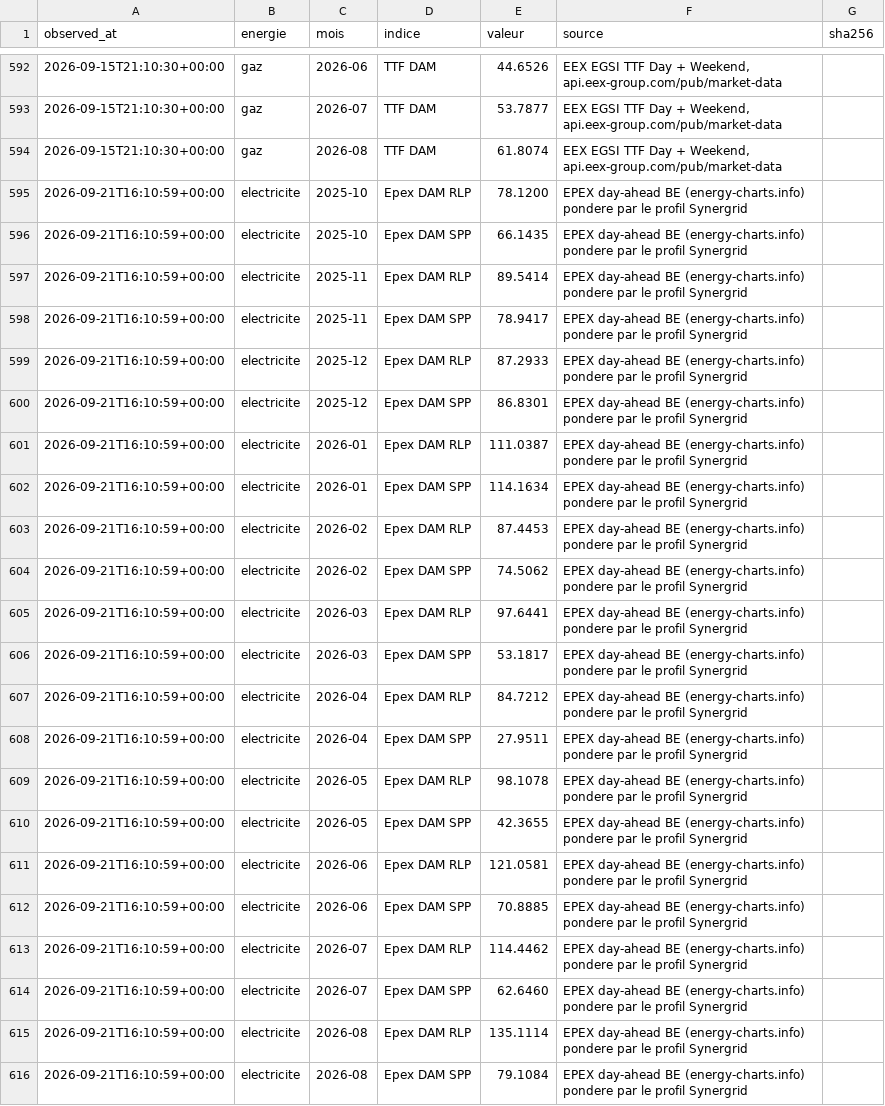
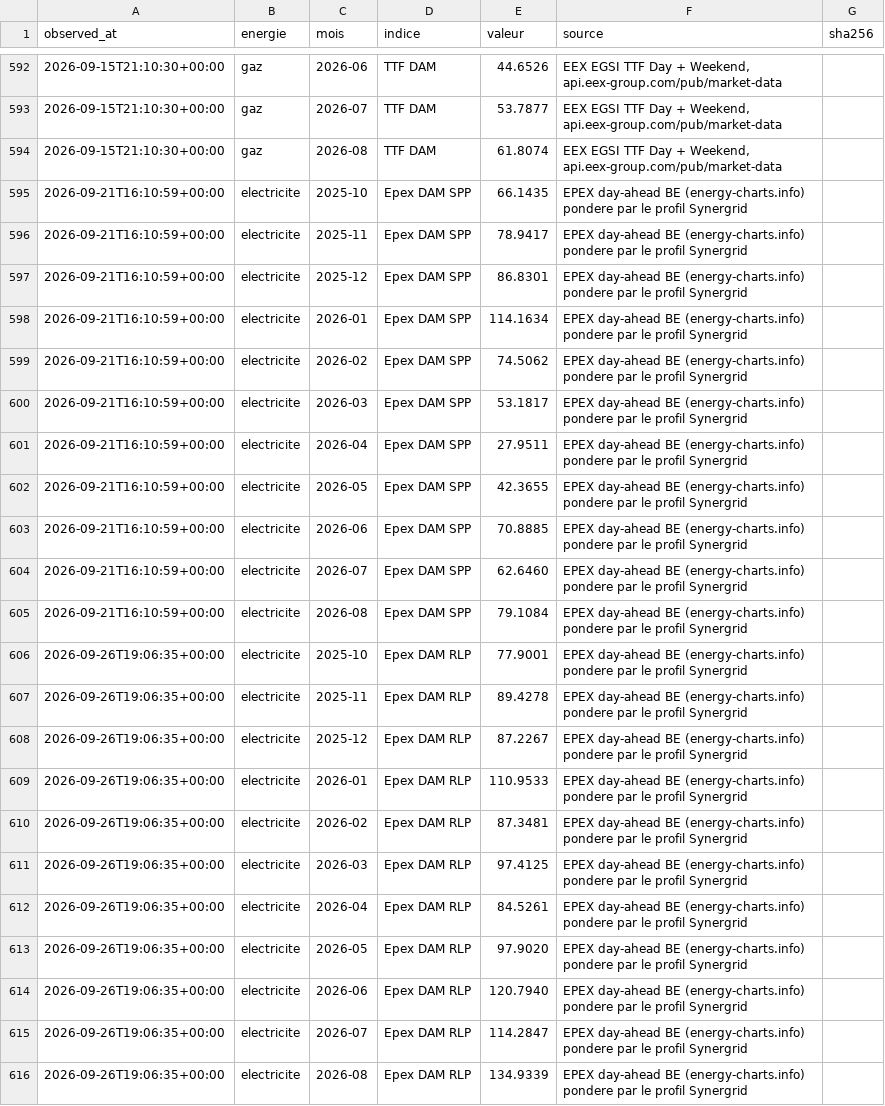
Before and after one commit to amcaw/energy-db, a CSV file: collecte/data/observations.csv, drawn as a sheet; only a part is shown, gaps mark what is left out.

Commit message:
Epex DAM RLP : ponderation horaire, alignee sur le Belpex RLP M publie par Luminus (ecart <= 0,01 EUR/MWh depuis novembre 2025)

```diff
--- a/collecte/data/observations.csv
+++ b/collecte/data/observations.csv
@@ -594,23 +594,23 @@ observed_at,energie,mois,indice,valeur,source,sha256
 2026-09-15T21:10:30+00:00,gaz,2026-08,TTF DAM,61.8074,"EEX EGSI TTF Day + Weekend, api.eex-group.com/pub/market-data",
-2026-09-21T16:10:59+00:00,electricite,2025-10,Epex DAM RLP,78.1200,EPEX day-ahead BE (energy-charts.info) pondere par le profil Synergrid,
 2026-09-21T16:10:59+00:00,electricite,2025-10,Epex DAM SPP,66.1435,EPEX day-ahead BE (energy-charts.info) pondere par le profil Synergrid,
-2026-09-21T16:10:59+00:00,electricite,2025-11,Epex DAM RLP,89.5414,EPEX day-ahead BE (energy-charts.info) pondere par le profil Synergrid,
 2026-09-21T16:10:59+00:00,electricite,2025-11,Epex DAM SPP,78.9417,EPEX day-ahead BE (energy-charts.info) pondere par le profil Synergrid,
-2026-09-21T16:10:59+00:00,electricite,2025-12,Epex DAM RLP,87.2933,EPEX day-ahead BE (energy-charts.info) pondere par le profil Synergrid,
 2026-09-21T16:10:59+00:00,electricite,2025-12,Epex DAM SPP,86.8301,EPEX day-ahead BE (energy-charts.info) pondere par le profil Synergrid,
-2026-09-21T16:10:59+00:00,electricite,2026-01,Epex DAM RLP,111.0387,EPEX day-ahead BE (energy-charts.info) pondere par le profil Synergrid,
 2026-09-21T16:10:59+00:00,electricite,2026-01,Epex DAM SPP,114.1634,EPEX day-ahead BE (energy-charts.info) pondere par le profil Synergrid,
-2026-09-21T16:10:59+00:00,electricite,2026-02,Epex DAM RLP,87.4453,EPEX day-ahead BE (energy-charts.info) pondere par le profil Synergrid,
 2026-09-21T16:10:59+00:00,electricite,2026-02,Epex DAM SPP,74.5062,EPEX day-ahead BE (energy-charts.info) pondere par le profil Synergrid,
-2026-09-21T16:10:59+00:00,electricite,2026-03,Epex DAM RLP,97.6441,EPEX day-ahead BE (energy-charts.info) pondere par le profil Synergrid,
 2026-09-21T16:10:59+00:00,electricite,2026-03,Epex DAM SPP,53.1817,EPEX day-ahead BE (energy-charts.info) pondere par le profil Synergrid,
-2026-09-21T16:10:59+00:00,electricite,2026-04,Epex DAM RLP,84.7212,EPEX day-ahead BE (energy-charts.info) pondere par le profil Synergrid,
 2026-09-21T16:10:59+00:00,electricite,2026-04,Epex DAM SPP,27.9511,EPEX day-ahead BE (energy-charts.info) pondere par le profil Synergrid,
-2026-09-21T16:10:59+00:00,electricite,2026-05,Epex DAM RLP,98.1078,EPEX day-ahead BE (energy-charts.info) pondere par le profil Synergrid,
 2026-09-21T16:10:59+00:00,electricite,2026-05,Epex DAM SPP,42.3655,EPEX day-ahead BE (energy-charts.info) pondere par le profil Synergrid,
-2026-09-21T16:10:59+00:00,electricite,2026-06,Epex DAM RLP,121.0581,EPEX day-ahead BE (energy-charts.info) pondere par le profil Synergrid,
 2026-09-21T16:10:59+00:00,electricite,2026-06,Epex DAM SPP,70.8885,EPEX day-ahead BE (energy-charts.info) pondere par le profil Synergrid,
-2026-09-21T16:10:59+00:00,electricite,2026-07,Epex DAM RLP,114.4462,EPEX day-ahead BE (energy-charts.info) pondere par le profil Synergrid,
 2026-09-21T16:10:59+00:00,electricite,2026-07,Epex DAM SPP,62.6460,EPEX day-ahead BE (energy-charts.info) pondere par le profil Synergrid,
-2026-09-21T16:10:59+00:00,electricite,2026-08,Epex DAM RLP,135.1114,EPEX day-ahead BE (energy-charts.info) pondere par le profil Synergrid,
 2026-09-21T16:10:59+00:00,electricite,2026-08,Epex DAM SPP,79.1084,EPEX day-ahead BE (energy-charts.info) pondere par le profil Synergrid,
+2026-09-26T19:06:35+00:00,electricite,2025-10,Epex DAM RLP,77.9001,EPEX day-ahead BE (energy-charts.info) pondere par le profil Synergrid,
+2026-09-26T19:06:35+00:00,electricite,2025-11,Epex DAM RLP,89.4278,EPEX day-ahead BE (energy-charts.info) pondere par le profil Synergrid,
+2026-09-26T19:06:35+00:00,electricite,2025-12,Epex DAM RLP,87.2267,EPEX day-ahead BE (energy-charts.info) pondere par le profil Synergrid,
+2026-09-26T19:06:35+00:00,electricite,2026-01,Epex DAM RLP,110.9533,EPEX day-ahead BE (energy-charts.info) pondere par le profil Synergrid,
+2026-09-26T19:06:35+00:00,electricite,2026-02,Epex DAM RLP,87.3481,EPEX day-ahead BE (energy-charts.info) pondere par le profil Synergrid,
+2026-09-26T19:06:35+00:00,electricite,2026-03,Epex DAM RLP,97.4125,EPEX day-ahead BE (energy-charts.info) pondere par le profil Synergrid,
+2026-09-26T19:06:35+00:00,electricite,2026-04,Epex DAM RLP,84.5261,EPEX day-ahead BE (energy-charts.info) pondere par le profil Synergrid,
+2026-09-26T19:06:35+00:00,electricite,2026-05,Epex DAM RLP,97.9020,EPEX day-ahead BE (energy-charts.info) pondere par le profil Synergrid,
+2026-09-26T19:06:35+00:00,electricite,2026-06,Epex DAM RLP,120.7940,EPEX day-ahead BE (energy-charts.info) pondere par le profil Synergrid,
+2026-09-26T19:06:35+00:00,electricite,2026-07,Epex DAM RLP,114.2847,EPEX day-ahead BE (energy-charts.info) pondere par le profil Synergrid,
+2026-09-26T19:06:35+00:00,electricite,2026-08,Epex DAM RLP,134.9339,EPEX day-ahead BE (energy-charts.info) pondere par le profil Synergrid,
```
Also changed, not shown: 4 other files.
